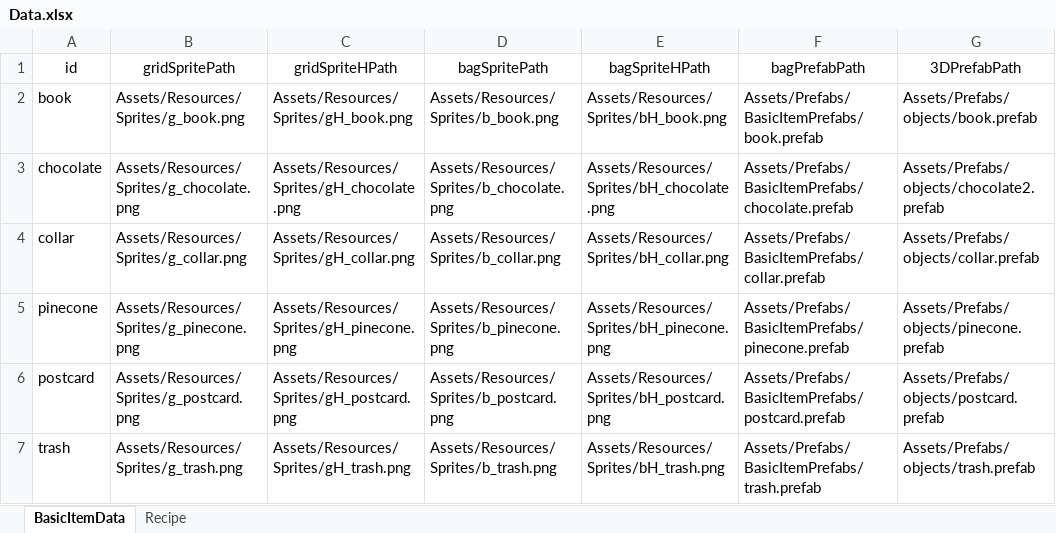
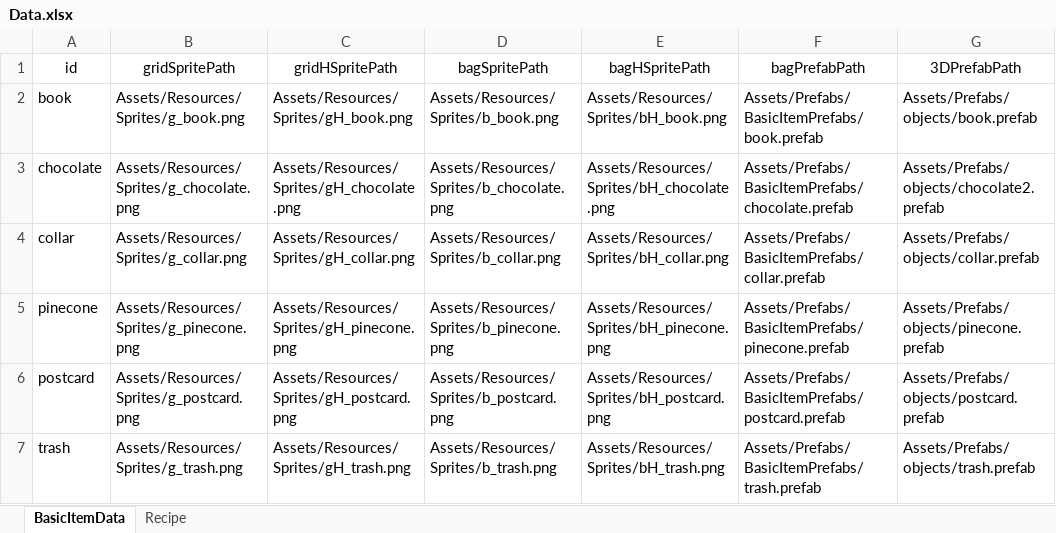
Before and after one commit to lzydroper/Remembrance, an Excel workbook: 2025GoldenDolphin/Assets/Editor/Data.xlsx, sheet BasicItemData, drawn as a sheet; only a part is shown; values as stored, in another font and other column widths than the file's, no borders; the diff names each change by its address in the sheet, - before the commit and + after, or states it on an @@ line.

Commit message:
SelectItem and PlaceItem

```diff
--- a/2025GoldenDolphin/Assets/Editor/Data.xlsx (sheet BasicItemData)
+++ b/2025GoldenDolphin/Assets/Editor/Data.xlsx (sheet BasicItemData)
-C1: gridSpriteHPath
+C1: gridHSpritePath
-E1: bagSpriteHPath
+E1: bagHSpritePath
```
Also changed, not shown: 27 other files.
